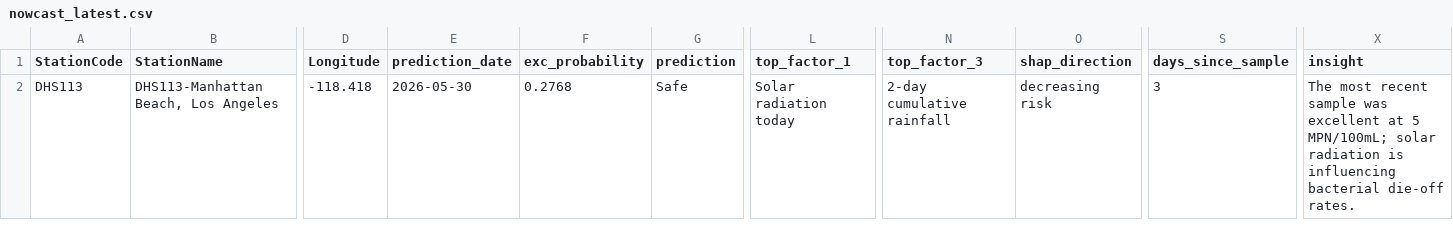
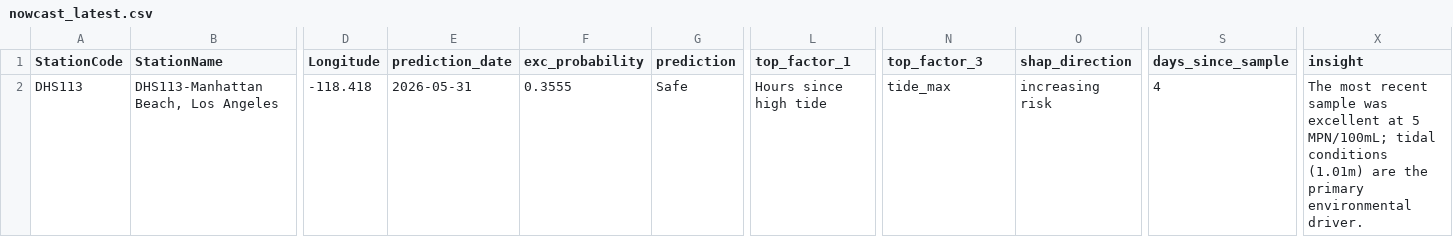
Before and after one commit to eymoney13/hermosa-pilot-dashboard, a CSV file: public/data/manhattan/nowcast_latest.csv, drawn as a sheet; only a part is shown, gaps mark what is left out; the diff names each change by its address in the sheet, - before the commit and + after, or states it on an @@ line.

```diff
--- a/public/data/manhattan/nowcast_latest.csv
+++ b/public/data/manhattan/nowcast_latest.csv
-E2 (prediction_date): 2026-05-30
+E2 (prediction_date): 2026-05-31
-F2 (exc_probability): 0.2768
+F2 (exc_probability): 0.3555
-L2 (top_factor_1): Solar radiation today
+L2 (top_factor_1): Hours since high tide
-N2 (top_factor_3): 2-day cumulative rainfall
+N2 (top_factor_3): tide_max
-O2 (shap_direction): decreasing risk
+O2 (shap_direction): increasing risk
-S2 (days_since_sample): 3
+S2 (days_since_sample): 4
-X2 (insight): …5 MPN/100mL; solar radiation is influencing bacterial die-off rates.
+X2 (insight): …5 MPN/100mL; tidal conditions (1.01m) are the primary environmental driver.
```
Also changed, not shown: public/data/manhattan/forecast_3day.csv, public/data/manhattan/history_3day.csv.
